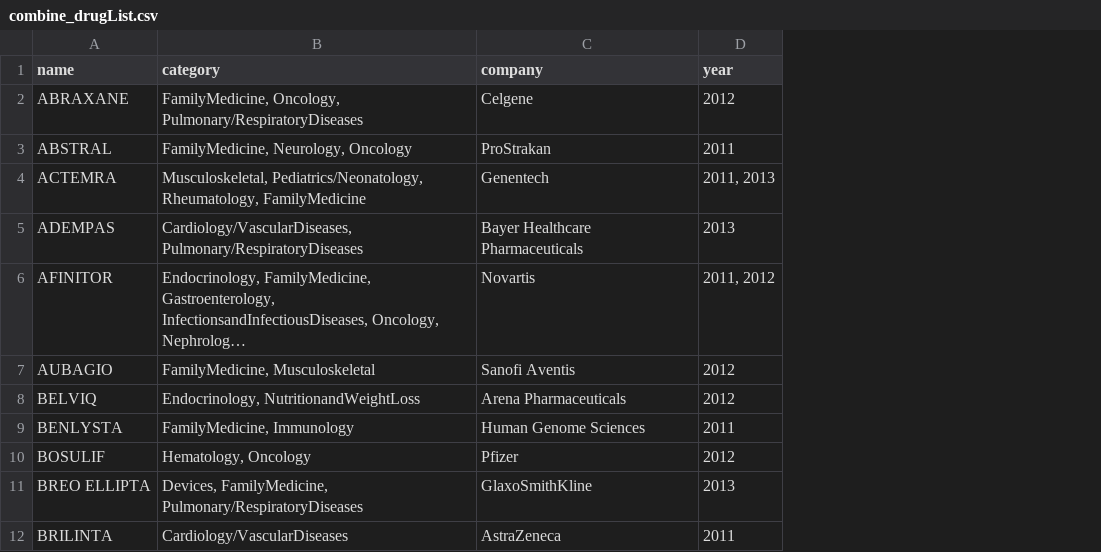
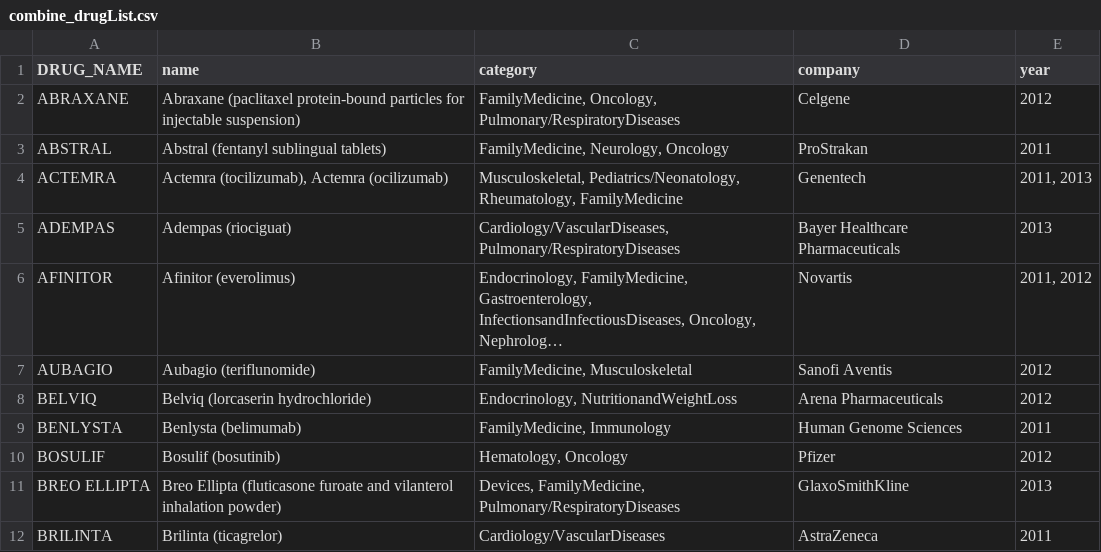
Before and after one commit to stevemandala/prescription_fraud, a CSV file: combine_drugList.csv, drawn as a sheet; only a part is shown; long unchanged cells end in …; the diff names each change by its address in the sheet, - before the commit and + after, or states it on an @@ line.

Commit message:
The new data set "combine_drugList" merge the rows have the same "drugName". And "partD_mergeWith_drug.list.csv" is the file contains all the information about partD.new and new drug list. They are the output of Combine_PartD_drugList. A new plot is added as "newDrug_Usage_plot_state_year.png"

```diff
--- a/combine_drugList.csv
+++ b/combine_drugList.csv
+column B (name), rows 2-12: Abraxane (paclitaxel protein-bound particles for injectable suspension) | Abstral (fentanyl sublingual tablets) | Actemra (tocilizumab), Actemra (ocilizumab) | Adempas (riociguat) | Afinitor (everolimus) | Aubagio (teriflunomide) | Belviq (lorcaserin hydrochloride) | Benlysta (belimumab) | Bosulif (bosutinib) | Breo Ellipta (fluticasone furoate and vilanterol inhalation powder) | Brilinta (ticagrelor)
-A1: name
+A1: DRUG_NAME
```
Also changed, not shown: 1 other file.
